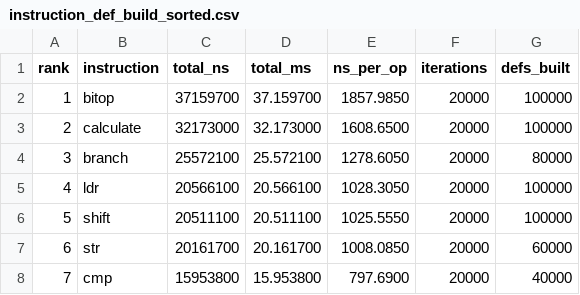
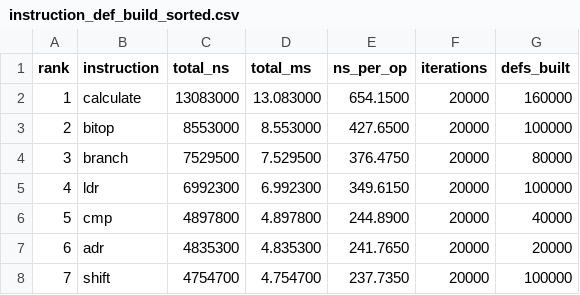
Before and after one commit to marling096/cortex_m4_sim, a CSV file: perf_reports/instruction_def_build_sorted.csv, drawn as a sheet; only a part is shown; the diff covers the shown part only.

```diff
--- a/perf_reports/instruction_def_build_sorted.csv
+++ b/perf_reports/instruction_def_build_sorted.csv
@@ -1,8 +1,8 @@
 rank,instruction,total_ns,total_ms,ns_per_op,iterations,defs_built
-1,bitop,37159700,37.159700,1857.9850,20000,100000
-2,calculate,32173000,32.173000,1608.6500,20000,100000
-3,branch,25572100,25.572100,1278.6050,20000,80000
-4,ldr,20566100,20.566100,1028.3050,20000,100000
-5,shift,20511100,20.511100,1025.5550,20000,100000
-6,str,20161700,20.161700,1008.0850,20000,60000
-7,cmp,15953800,15.953800,797.6900,20000,40000
+1,calculate,13083000,13.083000,654.1500,20000,160000
+2,bitop,8553000,8.553000,427.6500,20000,100000
+3,branch,7529500,7.529500,376.4750,20000,80000
+4,ldr,6992300,6.992300,349.6150,20000,100000
+5,cmp,4897800,4.897800,244.8900,20000,40000
+6,adr,4835300,4.835300,241.7650,20000,20000
+7,shift,4754700,4.754700,237.7350,20000,100000
```
Also changed, not shown: 51 edited cells elsewhere in this file, 5 other files.
